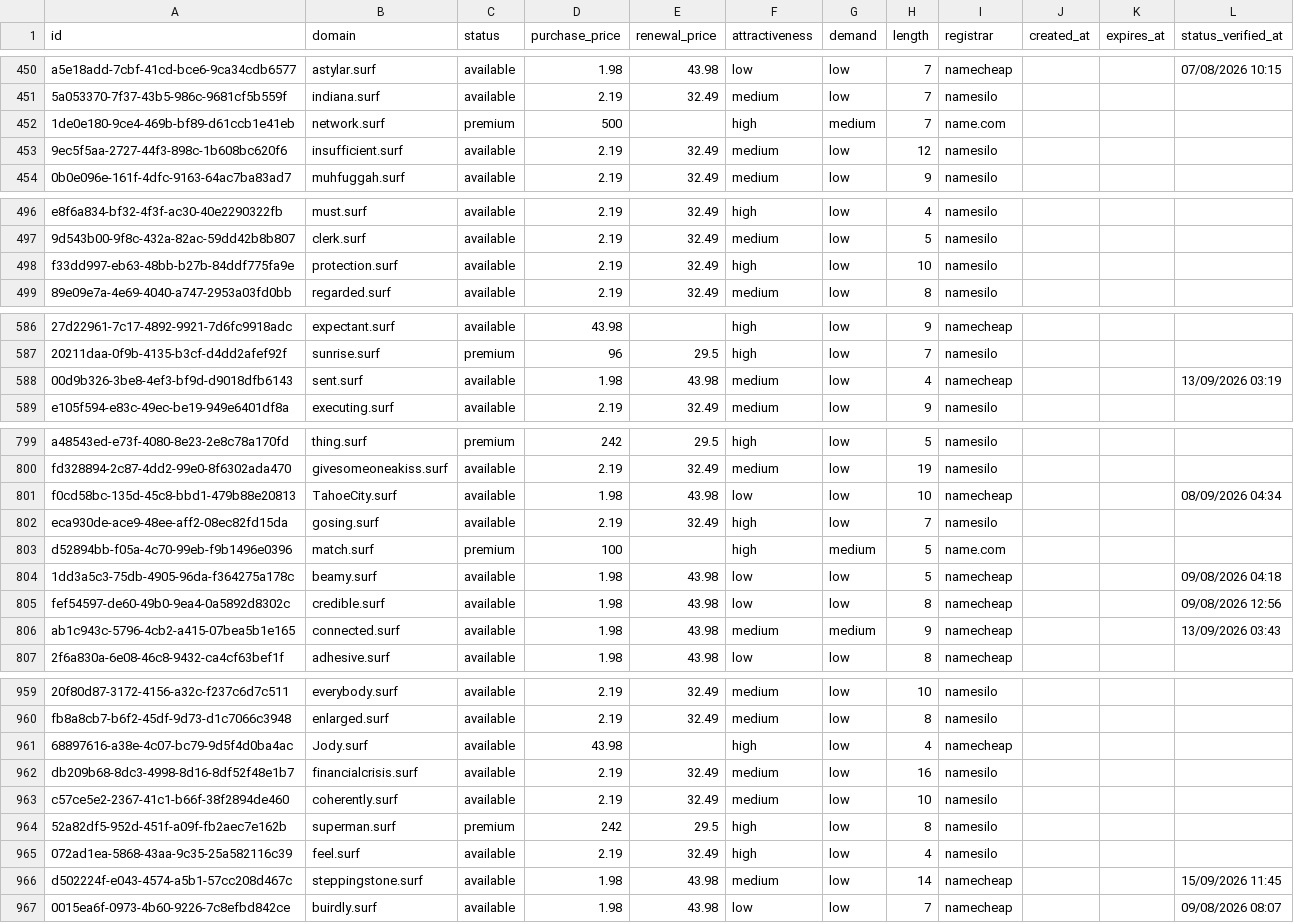
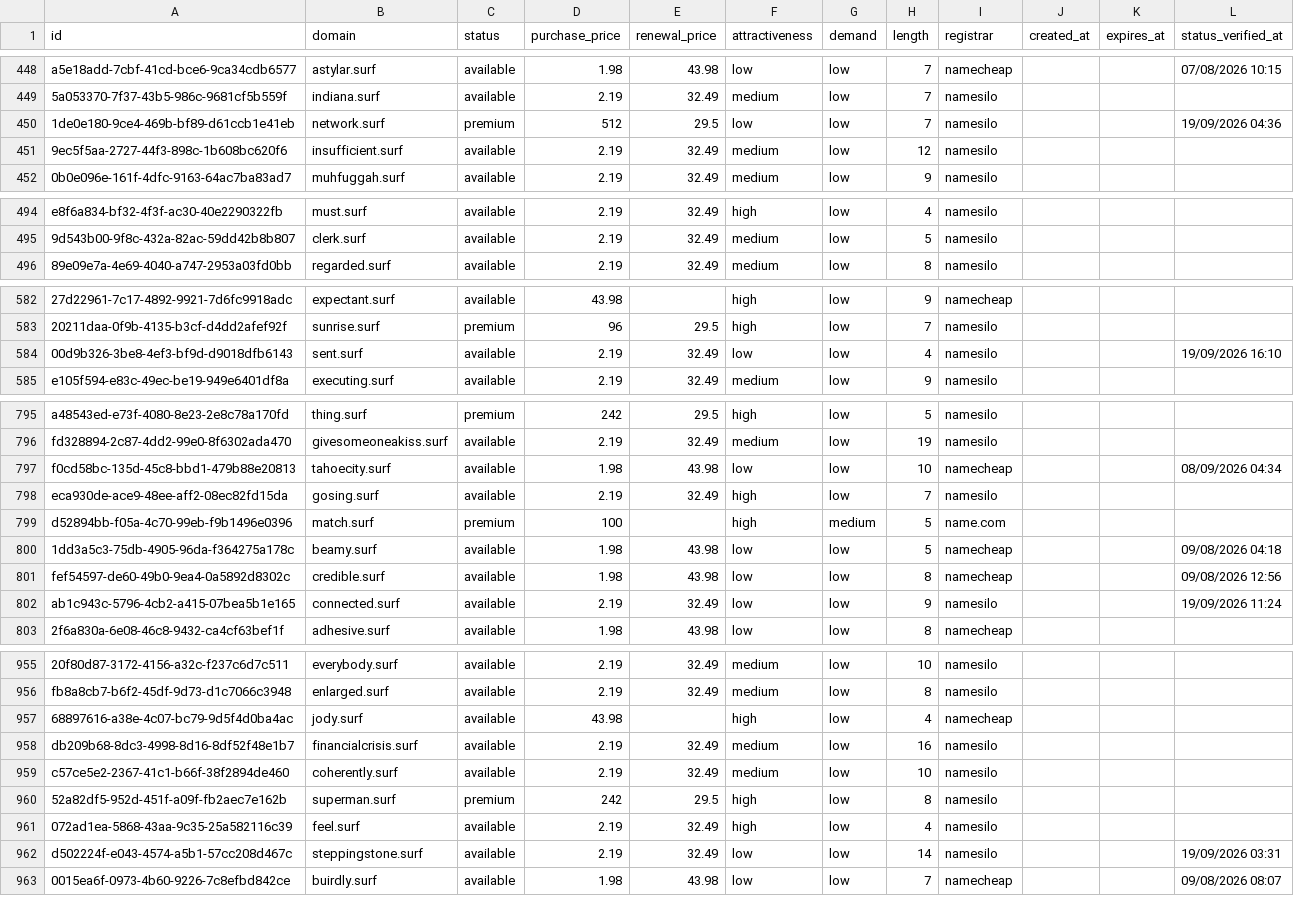
Before and after one commit to UniqueDomains/surf-oneword-domains, a CSV file: surf.csv, drawn as a sheet; only a part is shown, gaps mark what is left out; removed rows and columns are numbered as before the commit, all else as after; the diff covers the shown part only; the diff names each change by its address in the sheet, - before the commit and + after, or states it on an @@ line.

Commit message:
Domains update

```diff
--- a/surf.csv
+++ b/surf.csv
-D450 (purchase_price): 500
+D450 (purchase_price): 512
-E450 (renewal_price): (empty)
+E450 (renewal_price): 29.5
-F450 (attractiveness): high
+F450 (attractiveness): low
-G450 (demand): medium
+G450 (demand): low
-I450 (registrar): name.com
+I450 (registrar): namesilo
-L450 (status_verified_at): (empty)
+L450 (status_verified_at): 19/09/2026 04:36
-row 498: f33dd997-eb63-48bb-b27b-84ddf775fa9e | protection.surf | available | 2.19 | 32.49 | high | low | 10 | namesilo
-D584 (purchase_price): 1.98
+D584 (purchase_price): 2.19
-E584 (renewal_price): 43.98
+E584 (renewal_price): 32.49
-F584 (attractiveness): medium
+F584 (attractiveness): low
-I584 (registrar): namecheap
+I584 (registrar): namesilo
-L584 (status_verified_at): 13/09/2026 03:19
+L584 (status_verified_at): 19/09/2026 16:10
-B797 (domain): TahoeCity.surf
+B797 (domain): tahoecity.surf
-D802 (purchase_price): 1.98
+D802 (purchase_price): 2.19
-E802 (renewal_price): 43.98
+E802 (renewal_price): 32.49
-F802 (attractiveness): medium
+F802 (attractiveness): low
-G802 (demand): medium
+G802 (demand): low
-I802 (registrar): namecheap
+I802 (registrar): namesilo
-L802 (status_verified_at): 13/09/2026 03:43
+L802 (status_verified_at): 19/09/2026 11:24
-B957 (domain): Jody.surf
+B957 (domain): jody.surf
-D962 (purchase_price): 1.98
+D962 (purchase_price): 2.19
-E962 (renewal_price): 43.98
+E962 (renewal_price): 32.49
-F962 (attractiveness): medium
+F962 (attractiveness): low
-I962 (registrar): namecheap
+I962 (registrar): namesilo
-L962 (status_verified_at): 15/09/2026 11:45
+L962 (status_verified_at): 19/09/2026 03:31
```
Also changed, not shown: 4 added rows, 3 removed rows and 65 edited cells elsewhere in this file, 4 other files.
